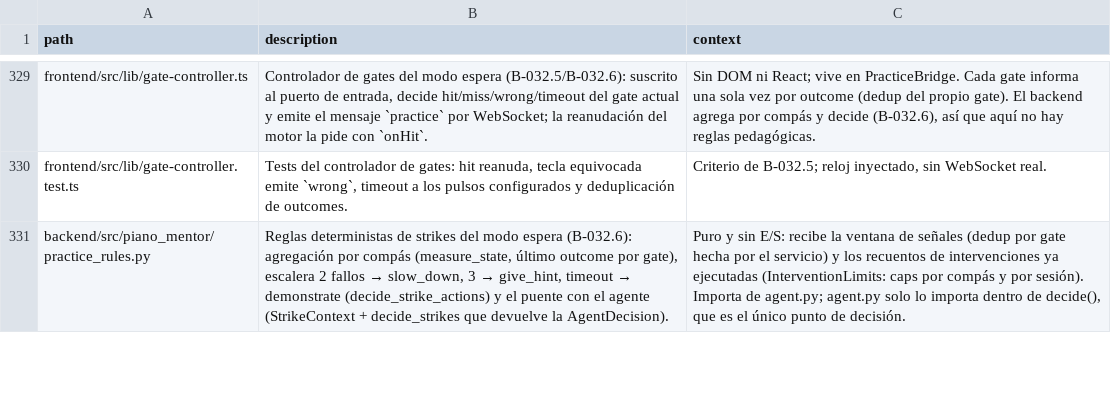
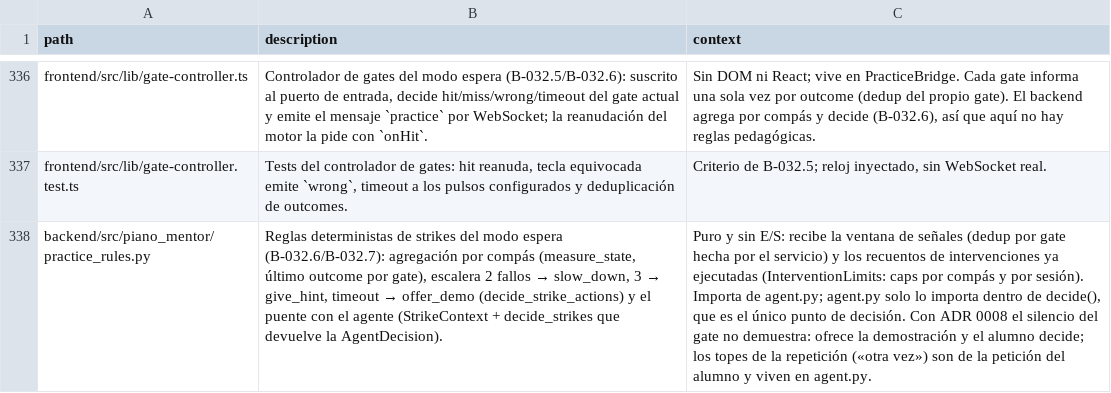
Before and after one commit to andrupax94/PianoMentor-IA, a CSV file: docs/architecture/files.csv, drawn as a sheet; only a part is shown, gaps mark what is left out; addresses are those after the commit; the diff covers the shown part only; the diff names each change by its address in the sheet, - before the commit and + after, or states it on an @@ line.

Commit message:
feat(B-032.7): la demostración se ofrece, no se impone
El silencio del gate ya no toma el piano (ADR 0008): la regla 1 de practice_rules devuelve offer_demo, el backend graba la oferta en agent_decisions y la difunde sin cambiar control, transporte ni gates; una oferta sin resolver no se repite en el compás (MAX_OFFERS_PER_MEASURE). La respuesta del alumno viaja por el WS con tres sobres sin parámetros (offer_accept/offer_dismiss/offer_repeat): aceptar ejecuta la demo con los parámetros guardados y programa la devolución de control como en B-032.6, rechazar graba offer_dismiss y cierra la oferta, repetir re-ejecuta la última demostration grabándose como repeat_demo con topes pur de compás (1) y de sesión (3, demo_repeat_allowed). En el front, MentorChat muestra la oferta en la burbuja (OfferCard nueva con Sí, muéstralo / Sigo yo / Otra vez), lib/agent-offer traduce la pregunta determinista y lib/offer-choice lleva la decisión al PracticeBridge, que la manda por el WS. Al reconectar se reenvía una oferta sin resolver. Tests: 517 backend + 465 frontend, build OK; ARCHITECTURE.md y files.csv sincronizados.

```diff
--- a/docs/architecture/files.csv
+++ b/docs/architecture/files.csv
@@ B338 (description): …modo espera (B-032.6): agregación por compás (measure_state, último outcome por gate), escalera 2 fallos → slow_down, 3 → give_hint, timeout → demonstrate (decide_strike_actions) y… → …modo espera (B-032.6/B-032.7): agregación por compás (measure_state, último outcome por gate), escalera 2 fallos → slow_down, 3 → give_hint, timeout → offer_demo (decide_strike_actions) y… @@
-C338 (context): …de decisión.
+C338 (context): …de decisión. Con ADR 0008 el silencio del gate no demuestra: ofrece la demostración y el alumno decide; los topes de la repetición («otra vez») son de la petición del alumno y viven en agent.py.
```
Also changed, not shown: 7 added rows and 16 edited cells elsewhere in this file, 24 other files.
